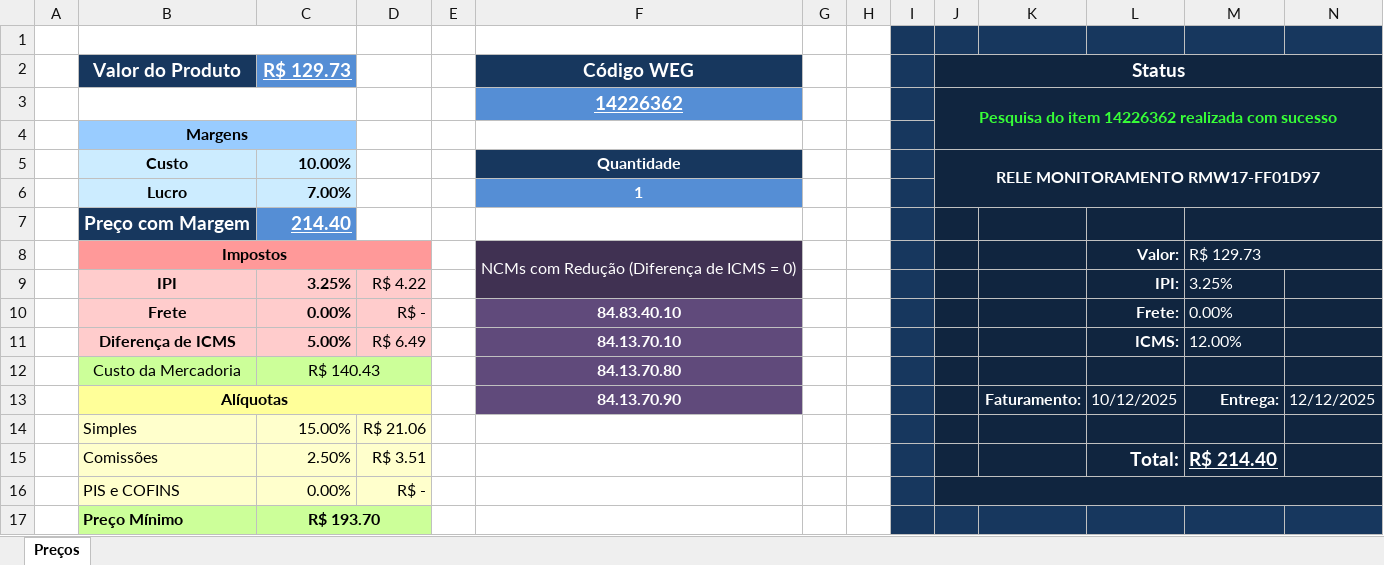
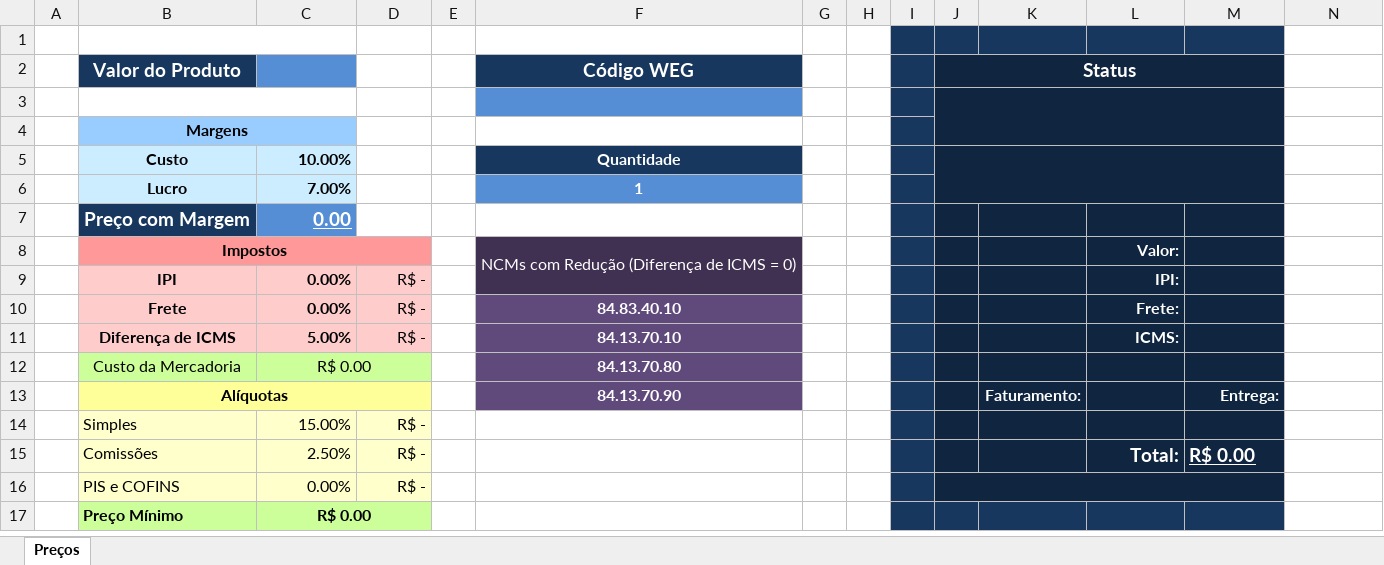
Before and after one commit to WillSchossler/WEGPrecos, an Excel workbook: Precos.xlsm, sheet Preços, drawn as a sheet; values as stored, in another font and other column widths than the file's, no borders; the diff names each change by its address in the sheet, - before the commit and + after, or states it on an @@ line.

Commit message:
Criação de um script para instalação, atualizado código e documentação.

```diff
--- a/Precos.xlsm (sheet Preços)
+++ b/Precos.xlsm (sheet Preços)
-N1 fill: #17375E
+N1 fill: none
-C2: R$ 129.73
+C2: (empty)
-J2:N2 merged
+J2:M2 merged
-N2:N16 fill: #10253F
+N2:N16 fill: none
-row 3:  |  |  |  |  | 14226362 |  |  |  | Pesquisa do item 14226362 realizada com sucesso
+row 3: (empty)
-J3:N4 merged
+J3:M4 merged
-J5 (Status): RELE MONITORAMENTO RMW17-FF01D97
+J5 (Status): (empty)
-J5:N6 merged
+J5:M6 merged
-C7: 214.40
+C7: 0.00
-M7:N7 merged
-M8: R$ 129.73
+M8: (empty)
-M8:N8 merged
-C9: 3.25%
+C9: 0.00%
-D9: R$ 4.22
+D9: R$ -
-M9: 3.25%
+M9: (empty)
-M10: 0.00%
+M10: (empty)
-D11: R$ 6.49
+D11: R$ -
-M11: 12.00%
+M11: (empty)
-C12: R$ 140.43
+C12: R$ 0.00
-L13: 10/12/2025
+L13: (empty)
-N13: 12/12/2025
+N13: (empty)
-D14: R$ 21.06
+D14: R$ -
-D15: R$ 3.51
+D15: R$ -
-M15: R$ 214.40
+M15: R$ 0.00
-J16:N16 merged
+J16:M16 merged
-C17: R$ 193.70
+C17: R$ 0.00
-N17 fill: #17375E
+N17 fill: none
```
Also changed, not shown: 3 other files.
